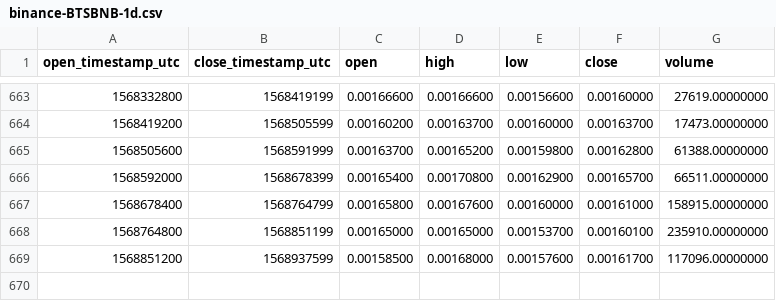
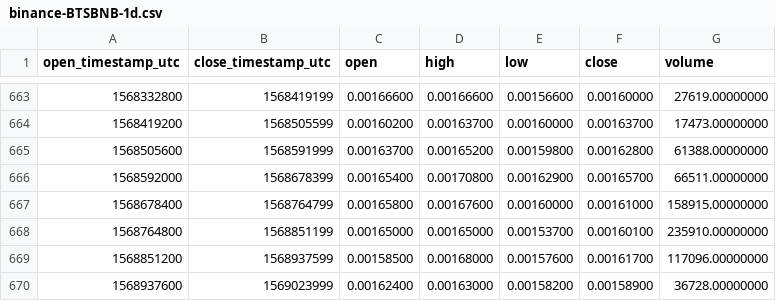
Before and after one commit to cryptobigbro/binance-BTSBNB, a CSV file: binance-BTSBNB-1d.csv, drawn as a sheet; only a part is shown, gaps mark what is left out; the diff names each change by its address in the sheet, - before the commit and + after, or states it on an @@ line.

Commit message:
Update OHLCV data.

```diff
--- a/binance-BTSBNB-1d.csv
+++ b/binance-BTSBNB-1d.csv
+row 670: 1568937600 | 1569023999 | 0.00162400 | 0.00163000 | 0.00158200 | 0.00158900 | 36728.00000000
```
Also changed, not shown: 1 other file.
